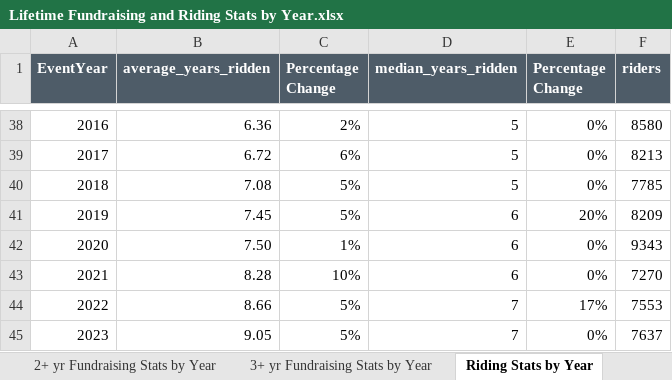
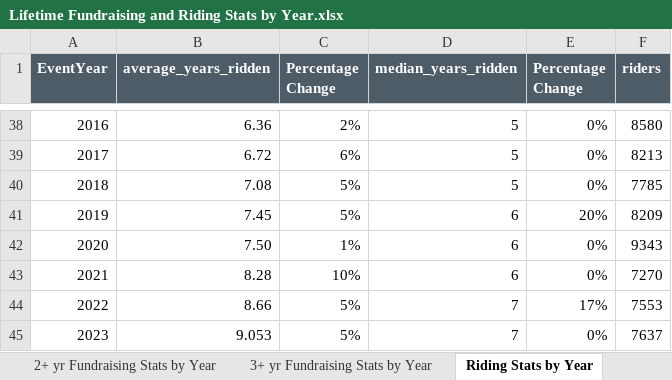
Before and after one commit to jrodriguez25/PMC, an Excel workbook: Fundraising Trends/Lifetime Fundraising and Riding Stats by Year.xlsx, sheet Riding Stats by Year, drawn as a sheet; only a part is shown, gaps mark what is left out; values as stored, in another font and other column widths than the file's, no borders; conditional formats not drawn; the diff names each change by its address in the sheet, - before the commit and + after, or states it on an @@ line.

```diff
--- a/Fundraising Trends/Lifetime Fundraising and Riding Stats by Year.xlsx (sheet Riding Stats by Year)
+++ b/Fundraising Trends/Lifetime Fundraising and Riding Stats by Year.xlsx (sheet Riding Stats by Year)
-B45 (average_years_ridden): 9.05
+B45 (average_years_ridden): 9.053
```
Also changed, not shown: sheet 3+ yr Fundraising Stats by Year, 6 other files.
